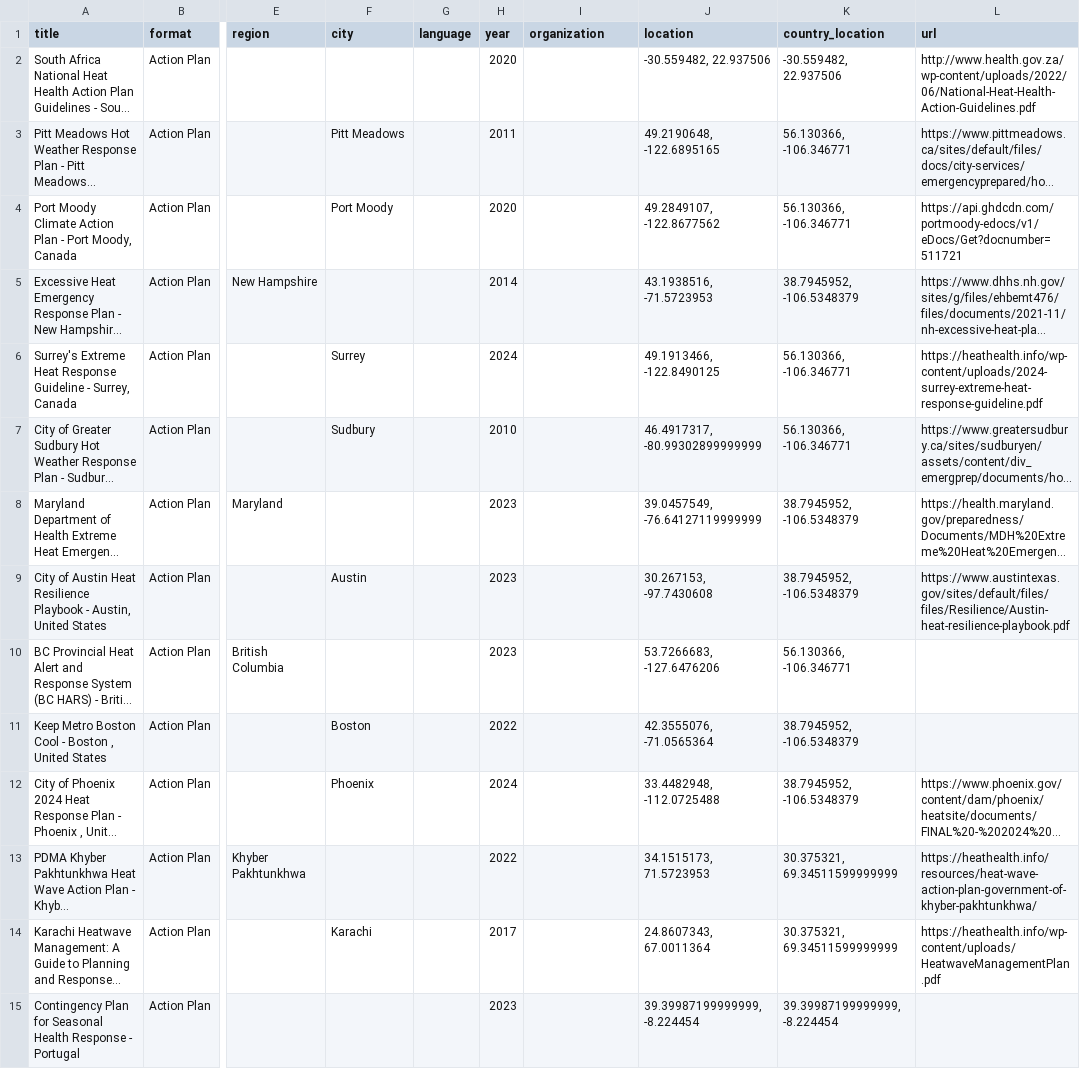
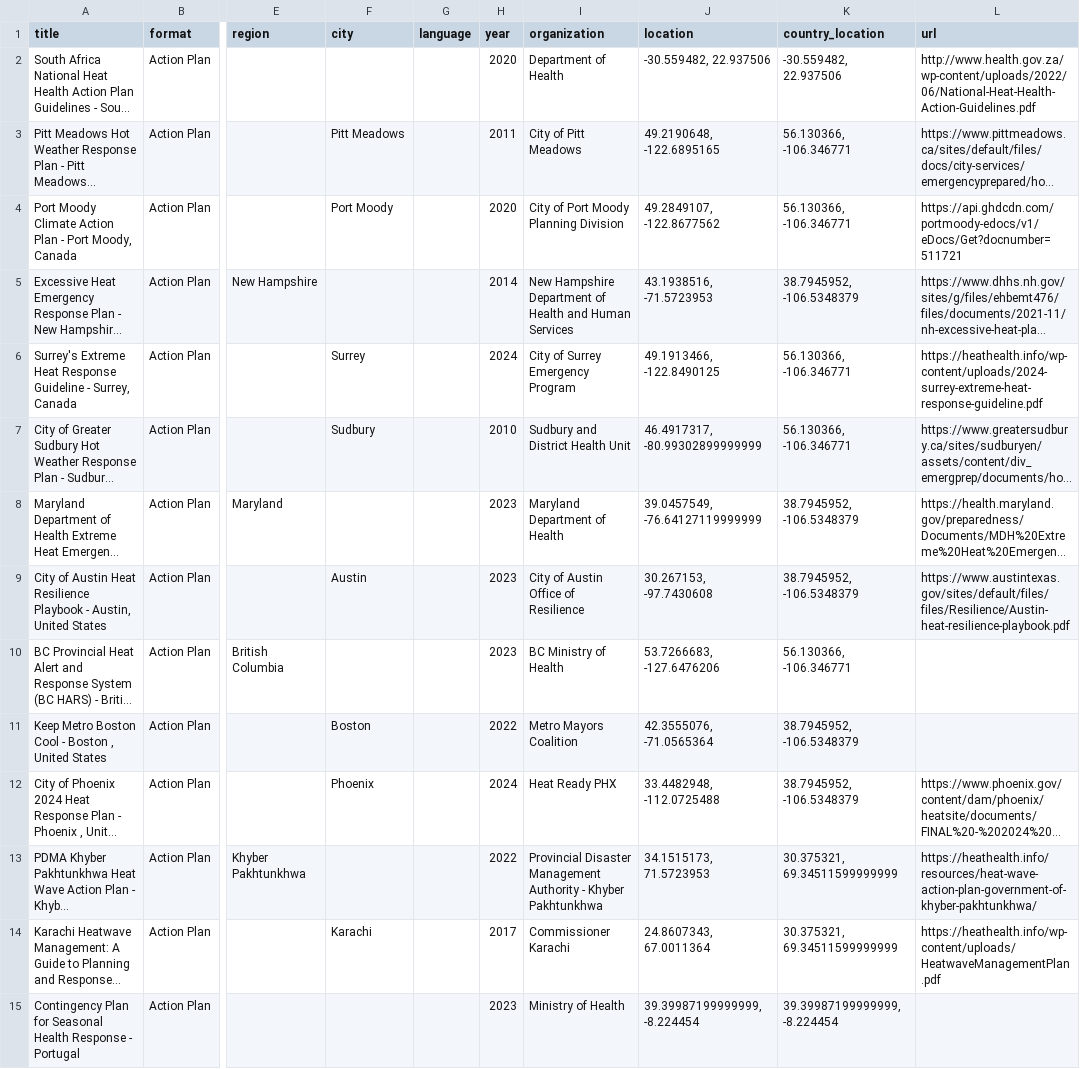
Before and after one commit to sparklabnyc/heat_health_action_plan_registry, a CSV file: plans_index.csv, drawn as a sheet; only a part is shown, gaps mark what is left out; long unchanged cells end in …; the diff covers the shown part only; the diff names each change by its address in the sheet, - before the commit and + after, or states it on an @@ line.

Commit message:
Update plans_index.csv

```diff
--- a/plans_index.csv
+++ b/plans_index.csv
-I2 (organization): (empty)
+I2 (organization): Department of Health
-I3 (organization): (empty)
+I3 (organization): City of Pitt Meadows
-I4 (organization): (empty)
+I4 (organization): City of Port Moody Planning Division
-I5 (organization): (empty)
+I5 (organization): New Hampshire Department of Health and Human Services
-I6 (organization): (empty)
+I6 (organization): City of Surrey Emergency Program
-I7 (organization): (empty)
+I7 (organization): Sudbury and District Health Unit
-I8 (organization): (empty)
+I8 (organization): Maryland Department of Health
-I9 (organization): (empty)
+I9 (organization): City of Austin Office of Resilience
-I10 (organization): (empty)
+I10 (organization): BC Ministry of Health
-I11 (organization): (empty)
+I11 (organization): Metro Mayors Coalition
-I12 (organization): (empty)
+I12 (organization): Heat Ready PHX
-I13 (organization): (empty)
+I13 (organization): Provincial Disaster Management Authority - Khyber Pakhtunkhwa
-I14 (organization): (empty)
+I14 (organization): Commissioner Karachi
-I15 (organization): (empty)
+I15 (organization): Ministry of Health
```
Also changed, not shown: 44 edited cells elsewhere in this file.
